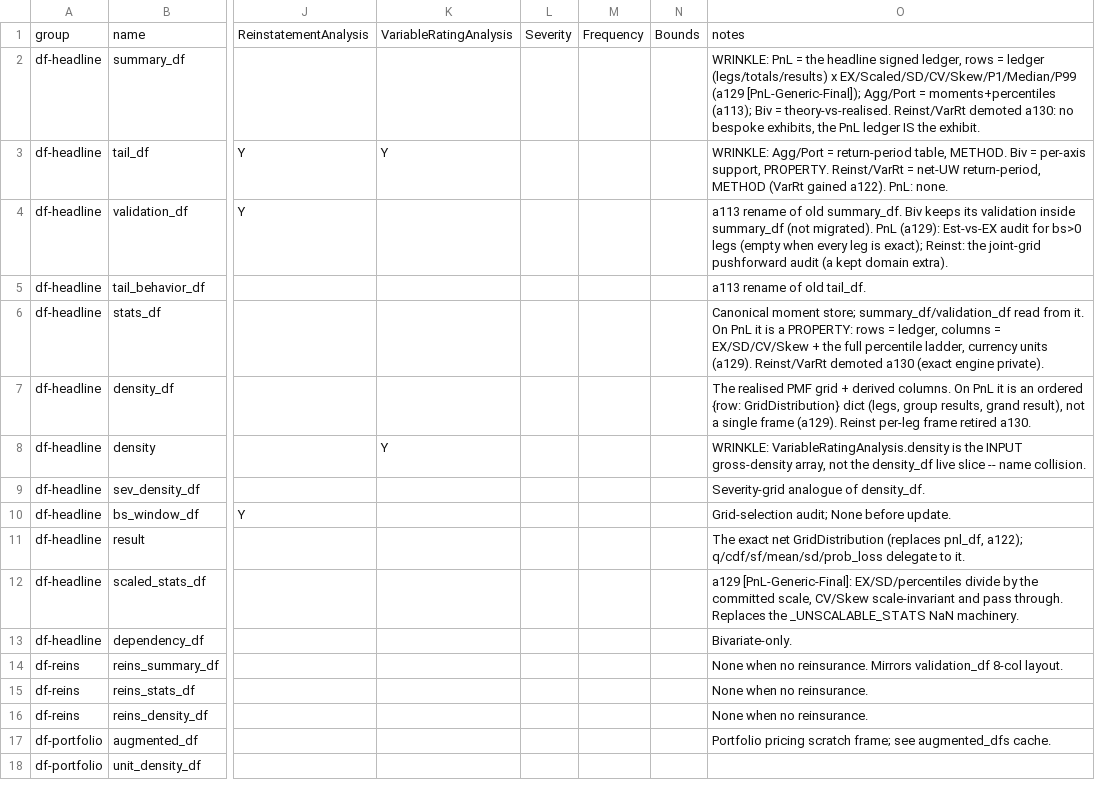
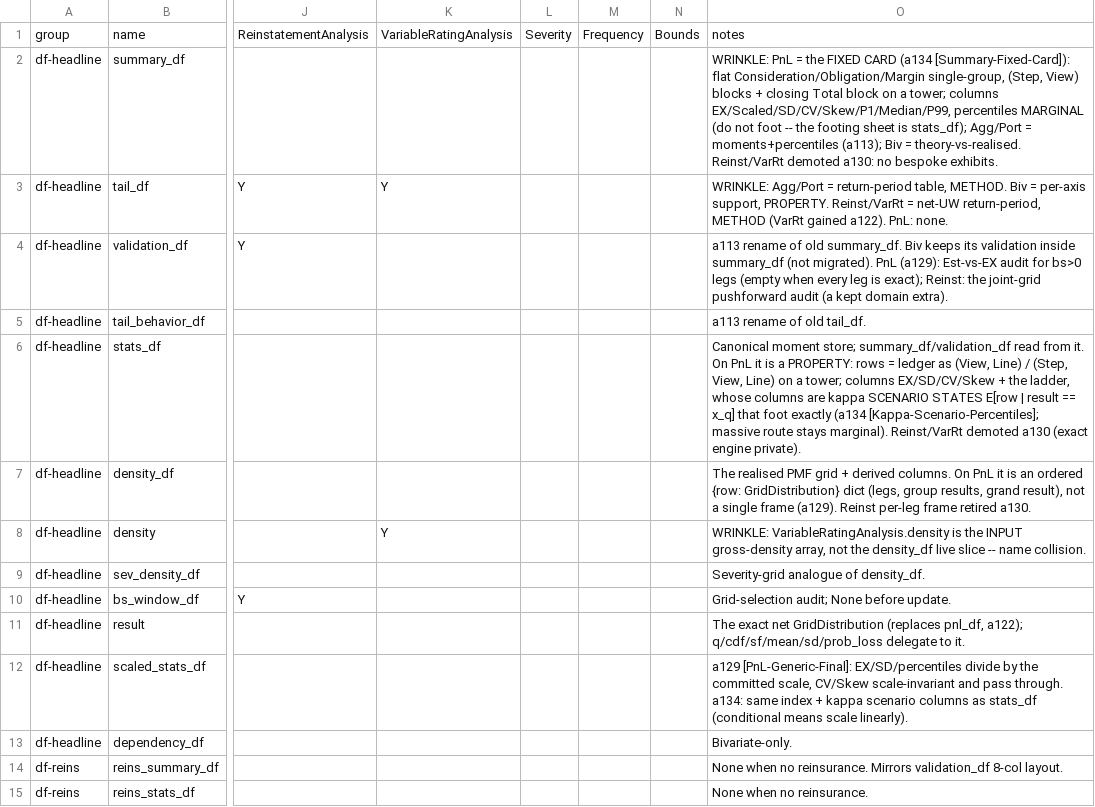
Before and after one commit to mynl/aggregate, a CSV file: dev/FEATURES.csv, drawn as a sheet; only a part is shown, gaps mark what is left out; the shorter side is filled out with more unchanged rows; the diff names each change by its address in the sheet, - before the commit and + after, or states it on an @@ line.

Commit message:
[a134] pnl punchups 01 - kappas not percentiles! simpler summary

```diff
--- a/dev/FEATURES.csv
+++ b/dev/FEATURES.csv
-O2: …= the headline signed ledger, rows = ledger (legs/totals/results) x EX/Scaled/SD/CV/Skew/P1/Median/P99 (a129 [PnL-Generic-Final]); Agg/Port = moments+percentiles (a113); Biv = theory-vs-realised. Reinst/VarRt demoted a130: no bespoke exhibits, the PnL ledger IS the exhibit.
+O2: …= the FIXED CARD (a134 [Summary-Fixed-Card]): flat Consideration/Obligation/Margin single-group, (Step, View) blocks + closing Total block on a tower; columns EX/Scaled/SD/CV/Skew/P1/Median/P99, percentiles MARGINAL (do not foot -- the footing sheet is stats_df); Agg/Port = moments+percentiles (a113); Biv = theory-vs-realised. Reinst/VarRt demoted a130: no bespoke exhibits.
-O6: …rows = ledger, columns = EX/SD/CV/Skew + the full percentile ladder, currency units (a129). Reinst/VarRt demoted…
+O6: …rows = ledger as (View, Line) / (Step, View, Line) on a tower; columns EX/SD/CV/Skew + the ladder, whose columns are kappa SCENARIO STATES E[row | result == x_q] that foot exactly (a134 [Kappa-Scenario-Percentiles]; massive route stays marginal). Reinst/VarRt demoted…
-O12: …pass through. Replaces the _UNSCALABLE_STATS NaN machinery.
+O12: …pass through. a134: same index + kappa scenario columns as stats_df (conditional means scale linearly).
```
Also changed, not shown: 16 other files.
